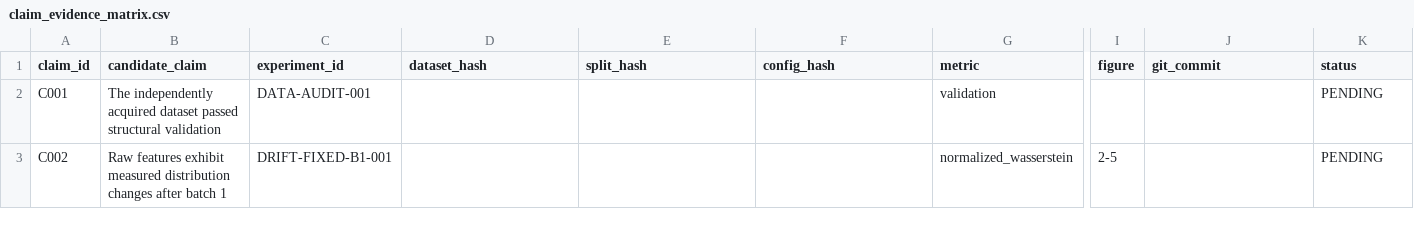
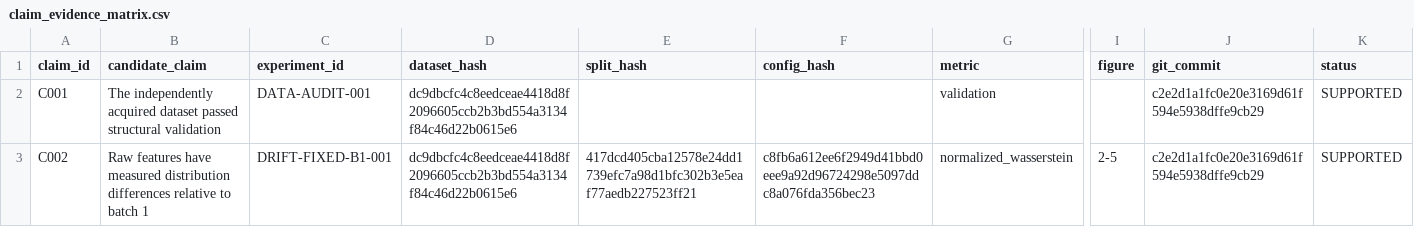
Before and after one commit to Arungharami/Drift-Robust-TinyML-Research-System, a CSV file: paper/claim_evidence_matrix.csv, drawn as a sheet; only a part is shown, gaps mark what is left out; the diff names each change by its address in the sheet, - before the commit and + after, or states it on an @@ line.

```diff
--- a/paper/claim_evidence_matrix.csv
+++ b/paper/claim_evidence_matrix.csv
-D2:D3 (dataset_hash): (empty)
+D2:D3 (dataset_hash): dc9dbcfc4c8eedceae4418d8f2096605ccb2b3bd554a3134f84c46d22b0615e6
-J2:J3 (git_commit): (empty)
+J2:J3 (git_commit): c2e2d1a1fc0e20e3169d61f594e5938dffe9cb29
-K2:K3 (status): PENDING
+K2:K3 (status): SUPPORTED
-B3 (candidate_claim): Raw features exhibit measured distribution changes after batch 1
+B3 (candidate_claim): Raw features have measured distribution differences relative to batch 1
-E3 (split_hash): (empty)
+E3 (split_hash): 417dcd405cba12578e24dd1739efc7a98d1bfc302b3e5eaf77aedb227523ff21
-F3 (config_hash): (empty)
+F3 (config_hash): c8fb6a612ee6f2949d41bbd0eee9a92d96724298e5097ddc8a076fda356bec23
```
Also changed, not shown: results/figures/sources/global_drift_trajectory.csv, results/registry/experiment_registry.csv, 19 other files.
